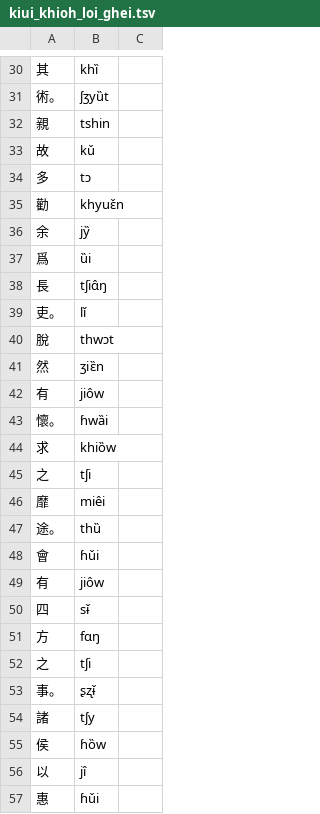
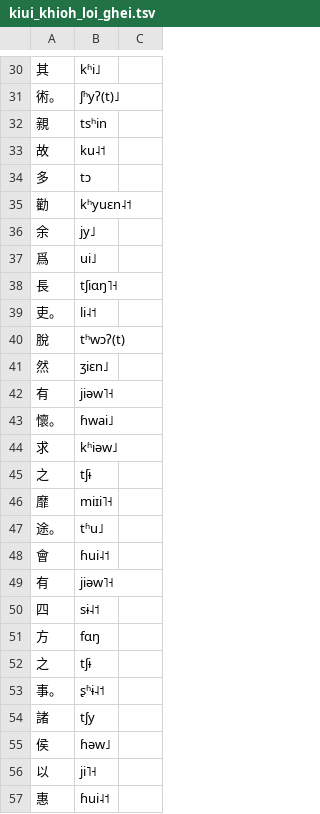
Before and after one commit to hhliow/corpus, a TSV file: hhliow/kiui_khioh_loi_ghei.tsv, drawn as a sheet; only a part is shown, gaps mark what is left out; the diff covers the shown part only.

```diff
--- a/hhliow/kiui_khioh_loi_ghei.tsv
+++ b/hhliow/kiui_khioh_loi_ghei.tsv
@@ -30,28 +30,28 @@
-其	khȉ	
-術。	ʃʒyȕt	
-親	tshin	
-故	kǔ	
+其	kʱi˩	
+術。	ʃʱyʔ(t)˩	
+親	tsʰin	
+故	ku˨˦	
 多	tɔ	
-勸	khyuɛ̌n	
-余	jy̏	
-爲	ȕi	
-長	tʃiɑ̂ŋ	
-吏。	lǐ	
-脫	thwɔt	
-然	ʒiɛ̏n	
-有	jiôw	
-懷。	ɦwȁi	
-求	khiȍw	
-之	tʃi	
-靡	miêi	
-途。	thȕ	
-會	ɦǔi	
-有	jiôw	
-四	sɨ̌	
+勸	kʰyuɛn˨˦	
+余	jy˩	
+爲	ui˩	
+長	tʃiɑŋ˥˧	
+吏。	li˨˦	
+脫	tʰwɔʔ(t)	
+然	ʒiɛn˩	
+有	jiəw˥˧	
+懷。	ɦwai˩	
+求	kʱiəw˩	
+之	tʃɨ	
+靡	miɪi˥˧	
+途。	tʱu˩	
+會	ɦui˨˦	
+有	jiəw˥˧	
+四	sɨ˨˦	
 方	fɑŋ	
-之	tʃi	
-事。	ʂʐɨ̌	
+之	tʃɨ	
+事。	ʂʱɨ˨˦	
 諸	tʃy	
-侯	ɦȍw	
-以	jî	
-惠	ɦǔi	
+侯	ɦəw˩	
+以	ji˥˧	
+惠	ɦui˨˦	
```
Also changed, not shown: 145 edited cells elsewhere in this file.
